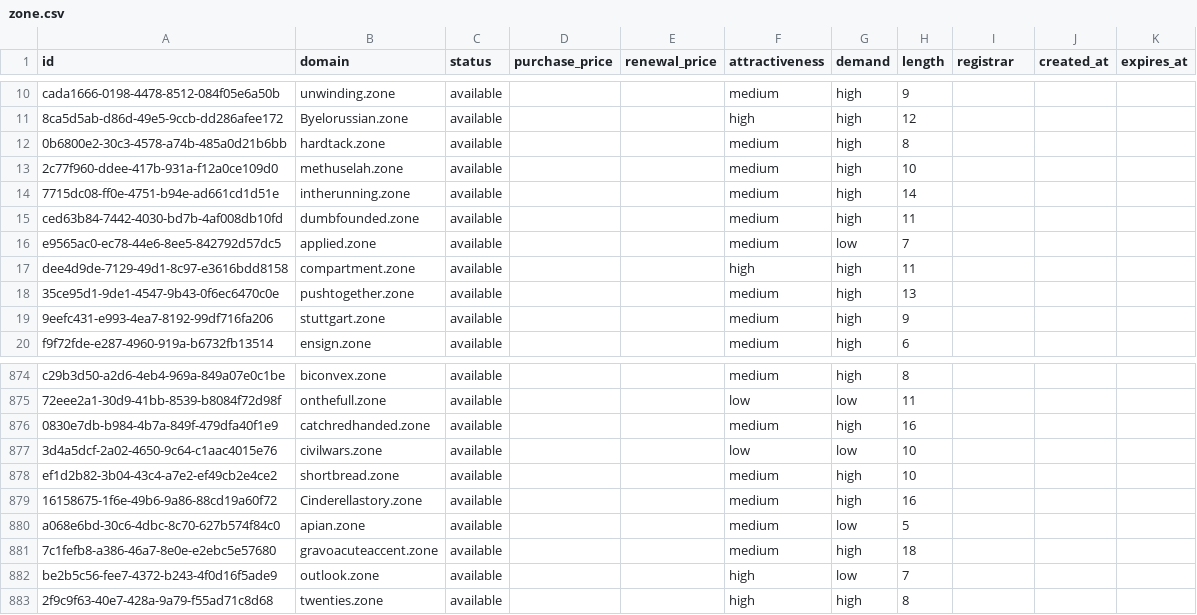
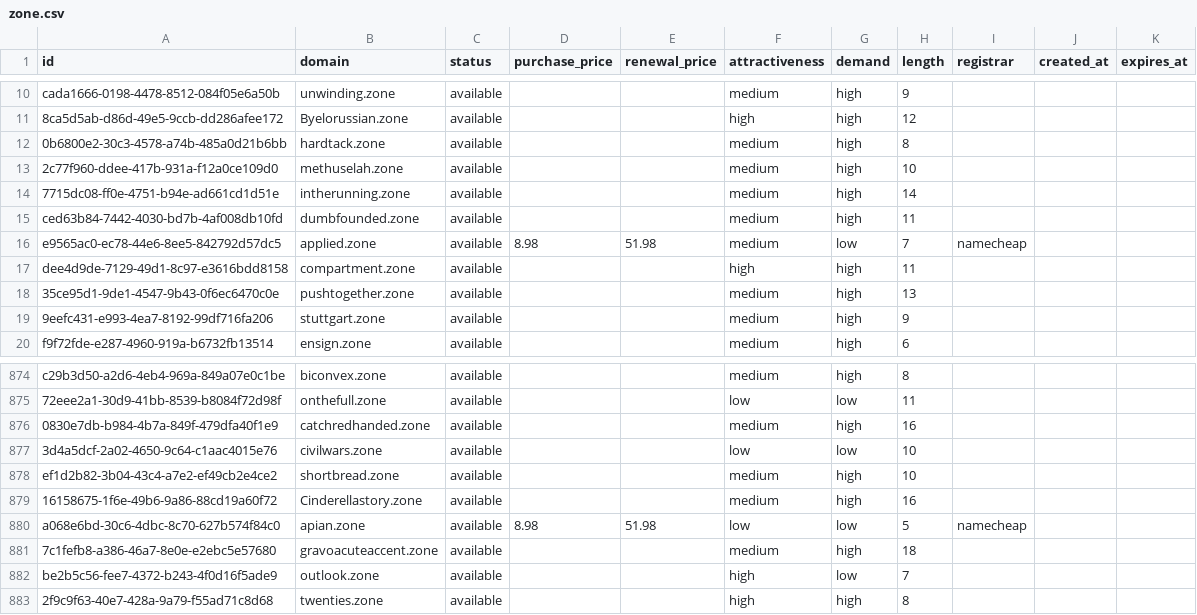
Before and after one commit to UniqueDomains/zone-oneword-domains, a CSV file: zone.csv, drawn as a sheet; only a part is shown, gaps mark what is left out; the diff covers the shown part only.

```diff
--- a/zone.csv
+++ b/zone.csv
@@ -15,3 +15,3 @@ cada1666-0198-4478-8512-084f05e6a50b,unwinding.zone,available,,,medium,high,9,,,
 ced63b84-7442-4030-bd7b-4af008db10fd,dumbfounded.zone,available,,,medium,high,11,,,
-e9565ac0-ec78-44e6-8ee5-842792d57dc5,applied.zone,available,,,medium,low,7,,,
+e9565ac0-ec78-44e6-8ee5-842792d57dc5,applied.zone,available,8.98,51.98,medium,low,7,namecheap,,
 dee4d9de-7129-49d1-8c97-e3616bdd8158,compartment.zone,available,,,high,high,11,,,
@@ -879,3 +879,3 @@ ef1d2b82-3b04-43c4-a7e2-ef49cb2e4ce2,shortbread.zone,available,,,medium,high,10,
 16158675-1f6e-49b6-9a86-88cd19a60f72,Cinderellastory.zone,available,,,medium,high,16,,,
-a068e6bd-30c6-4dbc-8c70-627b574f84c0,apian.zone,available,,,medium,low,5,,,
+a068e6bd-30c6-4dbc-8c70-627b574f84c0,apian.zone,available,8.98,51.98,low,low,5,namecheap,,
 7c1fefb8-a386-46a7-8e0e-e2ebc5e57680,gravoacuteaccent.zone,available,,,medium,high,18,,,
```
Also changed, not shown: 44 edited cells elsewhere in this file, 4 other files.
